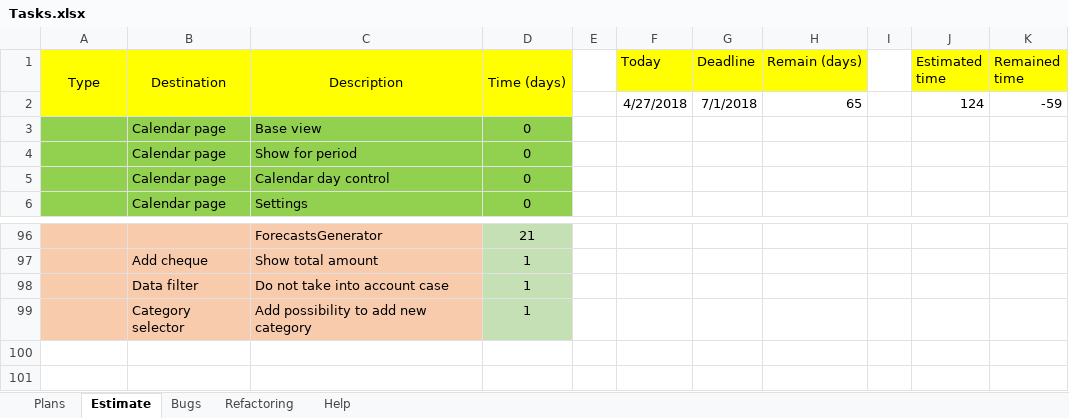
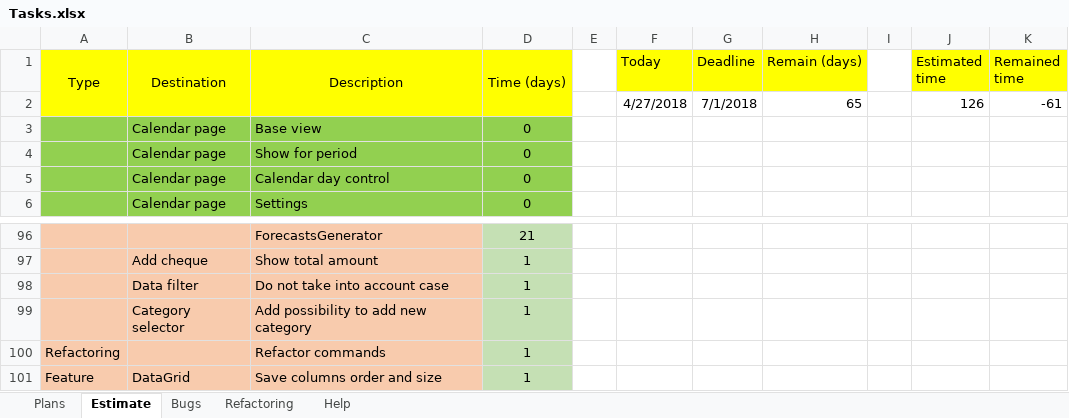
Before and after one commit to Irina1408/MoneyChest.Wpf, an Excel workbook: Tasks.xlsx, sheet Estimate, drawn as a sheet; only a part is shown, gaps mark what is left out; values as stored, in another font and other column widths than the file's, no borders; the diff names each change by its address in the sheet, - before the commit and + after, or states it on an @@ line.

```diff
--- a/Tasks.xlsx (sheet Estimate)
+++ b/Tasks.xlsx (sheet Estimate)
-J2 (Estimated time): 124
+J2 (Estimated time): 126
-K2 (Remained time): -59
+K2 (Remained time): -61
+row 100: Refactoring |  | Refactor commands | 1
+row 101: Feature | DataGrid | Save columns order and size | 1
```
Also changed, not shown: 8 other files.
